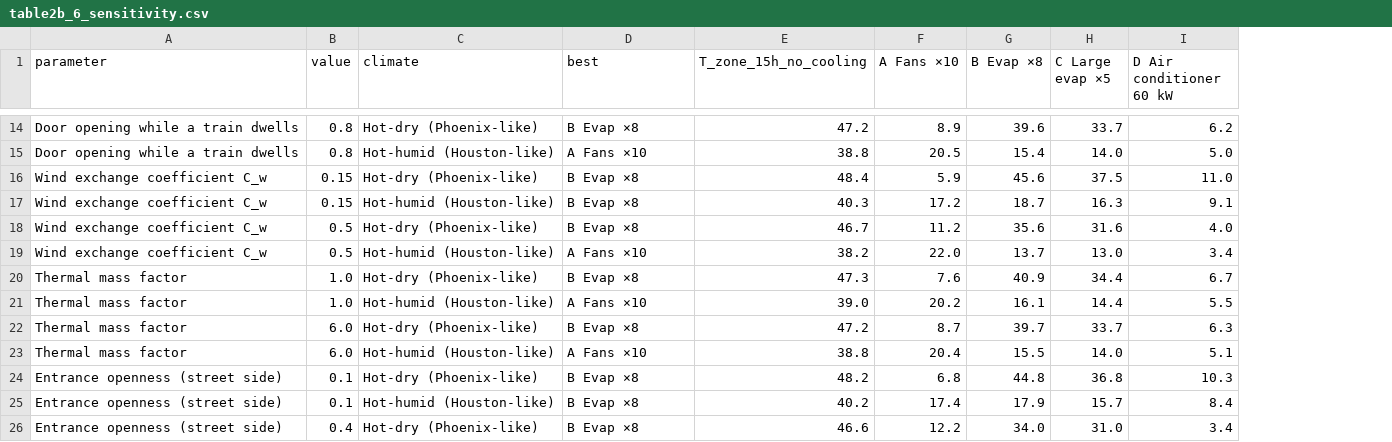
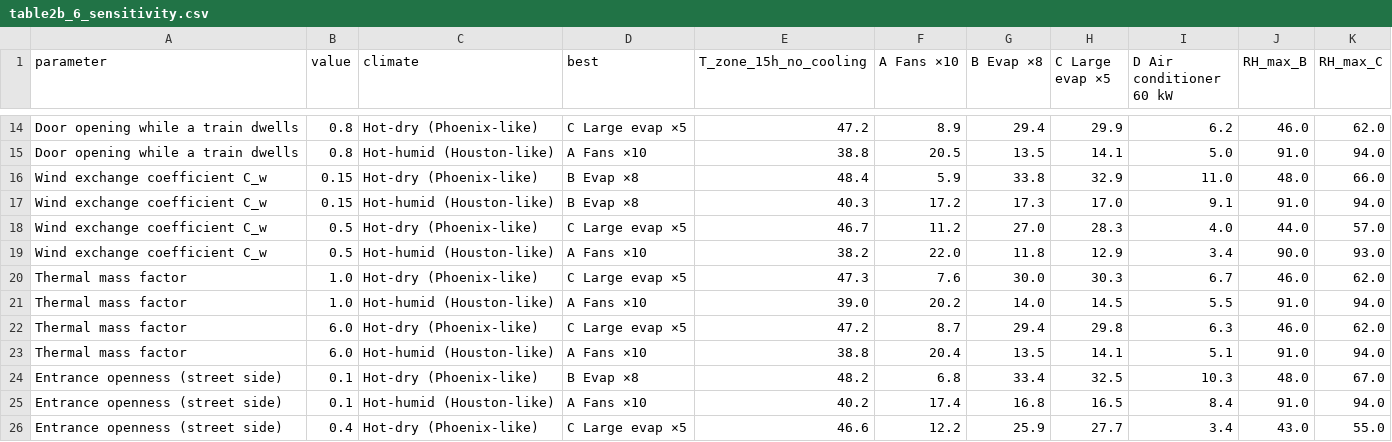
Before and after one commit to moiddales/test6, a CSV file: himcm2026B/stage2b/outputs/table2b_6_sensitivity.csv, drawn as a sheet; only a part is shown, gaps mark what is left out; the diff covers the shown part only; the diff names each change by its address in the sheet, - before the commit and + after, or states it on an @@ line.

```diff
--- a/himcm2026B/stage2b/outputs/table2b_6_sensitivity.csv
+++ b/himcm2026B/stage2b/outputs/table2b_6_sensitivity.csv
+column J (RH_max_B), rows 14-26: 46.0 | 91.0 | 48.0 | 91.0 | 44.0 | 90.0 | 46.0 | 91.0 | 46.0 | 91.0 | 48.0 | 91.0 | 43.0
+column K (RH_max_C), rows 14-26: 62.0 | 94.0 | 66.0 | 94.0 | 57.0 | 93.0 | 62.0 | 94.0 | 62.0 | 94.0 | 67.0 | 94.0 | 55.0
-D14 (best): B Evap ×8
+D14 (best): C Large evap ×5
-G14 (B Evap ×8): 39.6
+G14 (B Evap ×8): 29.4
-H14 (C Large evap ×5): 33.7
+H14 (C Large evap ×5): 29.9
-G15 (B Evap ×8): 15.4
+G15 (B Evap ×8): 13.5
-H15 (C Large evap ×5): 14.0
+H15 (C Large evap ×5): 14.1
-G16 (B Evap ×8): 45.6
+G16 (B Evap ×8): 33.8
-H16 (C Large evap ×5): 37.5
+H16 (C Large evap ×5): 32.9
-G17 (B Evap ×8): 18.7
+G17 (B Evap ×8): 17.3
-H17 (C Large evap ×5): 16.3
+H17 (C Large evap ×5): 17.0
-D18 (best): B Evap ×8
+D18 (best): C Large evap ×5
-G18 (B Evap ×8): 35.6
+G18 (B Evap ×8): 27.0
-H18 (C Large evap ×5): 31.6
+H18 (C Large evap ×5): 28.3
-G19 (B Evap ×8): 13.7
+G19 (B Evap ×8): 11.8
-H19 (C Large evap ×5): 13.0
+H19 (C Large evap ×5): 12.9
-D20 (best): B Evap ×8
+D20 (best): C Large evap ×5
-G20 (B Evap ×8): 40.9
+G20 (B Evap ×8): 30.0
-H20 (C Large evap ×5): 34.4
+H20 (C Large evap ×5): 30.3
-G21 (B Evap ×8): 16.1
+G21 (B Evap ×8): 14.0
-H21 (C Large evap ×5): 14.4
+H21 (C Large evap ×5): 14.5
-D22 (best): B Evap ×8
+D22 (best): C Large evap ×5
-G22 (B Evap ×8): 39.7
+G22 (B Evap ×8): 29.4
-H22 (C Large evap ×5): 33.7
+H22 (C Large evap ×5): 29.8
-G23 (B Evap ×8): 15.5
+G23 (B Evap ×8): 13.5
-H23 (C Large evap ×5): 14.0
+H23 (C Large evap ×5): 14.1
-G24 (B Evap ×8): 44.8
+G24 (B Evap ×8): 33.4
-H24 (C Large evap ×5): 36.8
+H24 (C Large evap ×5): 32.5
-D25 (best): B Evap ×8
+D25 (best): A Fans ×10
-G25 (B Evap ×8): 17.9
+G25 (B Evap ×8): 16.8
-H25 (C Large evap ×5): 15.7
+H25 (C Large evap ×5): 16.5
-D26 (best): B Evap ×8
+D26 (best): C Large evap ×5
-G26 (B Evap ×8): 34.0
+G26 (B Evap ×8): 25.9
-H26 (C Large evap ×5): 31.0
+H26 (C Large evap ×5): 27.7
```
Also changed, not shown: 57 edited cells elsewhere in this file, himcm2026B/stage2b/outputs/table2b_0_validation.csv, himcm2026B/stage2b/outputs/table2b_1_ablation.csv, 15 other files.
